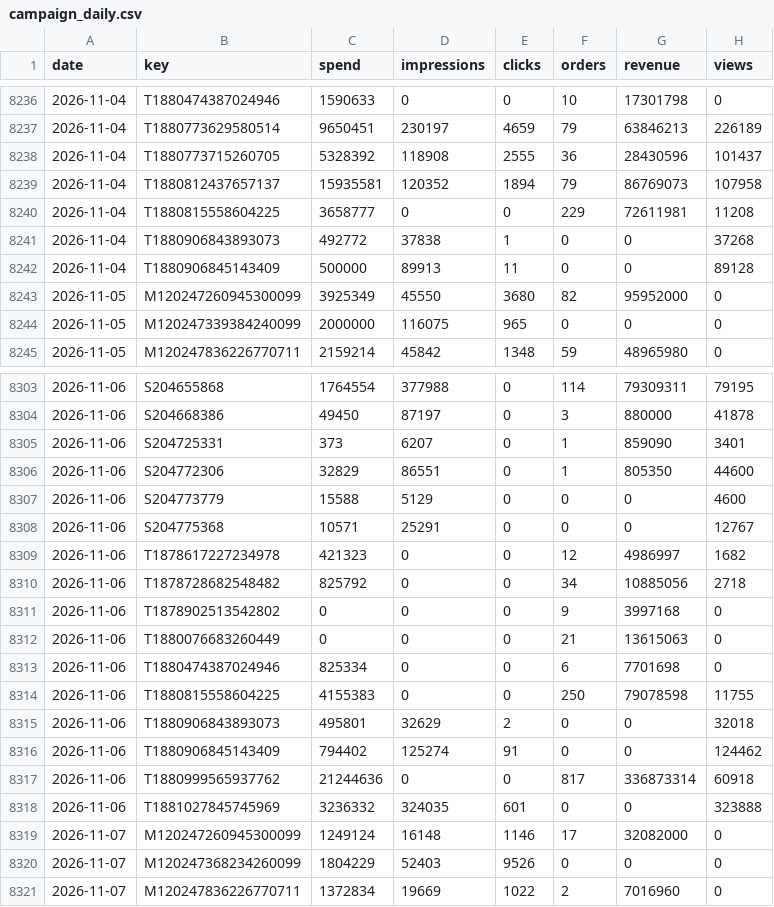
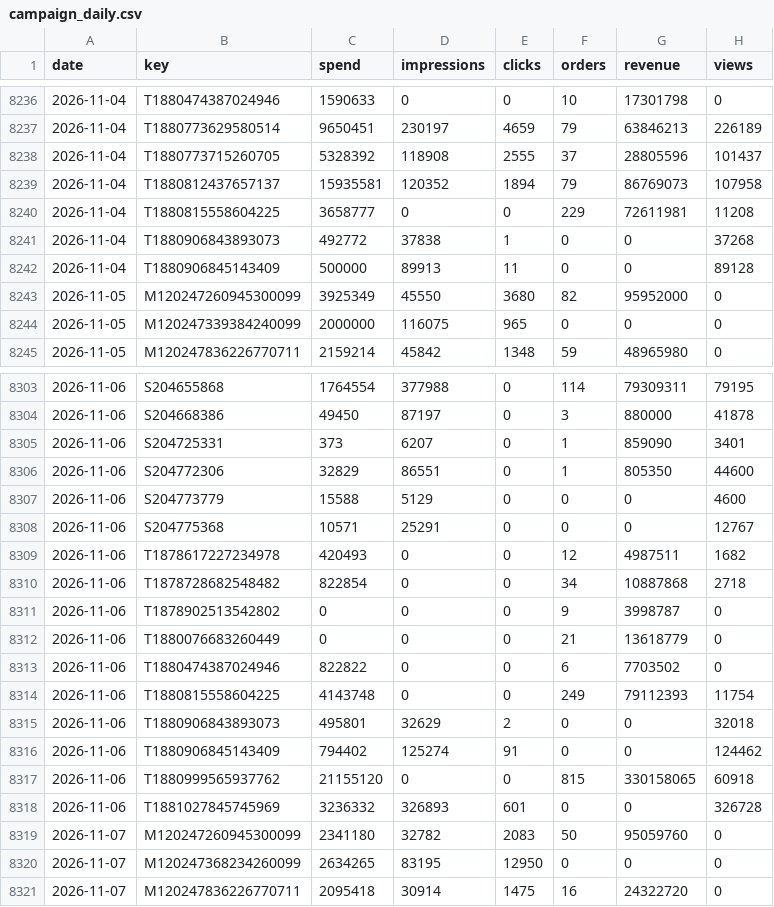
Before and after one commit to vynguyen-HO/ezs-dashboard, a CSV file: media/data/campaign_daily.csv, drawn as a sheet; only a part is shown, gaps mark what is left out; the diff covers the shown part only.

```diff
--- a/media/data/campaign_daily.csv
+++ b/media/data/campaign_daily.csv
@@ -8237,3 +8237,3 @@ date,key,spend,impressions,clicks,orders,revenue,views
 2026-11-04,T1880773629580514,9650451,230197,4659,79,63846213,226189
-2026-11-04,T1880773715260705,5328392,118908,2555,36,28430596,101437
+2026-11-04,T1880773715260705,5328392,118908,2555,37,28805596,101437
 2026-11-04,T1880812437657137,15935581,120352,1894,79,86769073,107958
@@ -8308,14 +8308,14 @@ date,key,spend,impressions,clicks,orders,revenue,views
 2026-11-06,S204775368,10571,25291,0,0,0,12767
-2026-11-06,T1878617227234978,421323,0,0,12,4986997,1682
-2026-11-06,T1878728682548482,825792,0,0,34,10885056,2718
-2026-11-06,T1878902513542802,0,0,0,9,3997168,0
-2026-11-06,T1880076683260449,0,0,0,21,13615063,0
-2026-11-06,T1880474387024946,825334,0,0,6,7701698,0
-2026-11-06,T1880815558604225,4155383,0,0,250,79078598,11755
+2026-11-06,T1878617227234978,420493,0,0,12,4987511,1682
+2026-11-06,T1878728682548482,822854,0,0,34,10887868,2718
+2026-11-06,T1878902513542802,0,0,0,9,3998787,0
+2026-11-06,T1880076683260449,0,0,0,21,13618779,0
+2026-11-06,T1880474387024946,822822,0,0,6,7703502,0
+2026-11-06,T1880815558604225,4143748,0,0,249,79112393,11754
 2026-11-06,T1880906843893073,495801,32629,2,0,0,32018
 2026-11-06,T1880906845143409,794402,125274,91,0,0,124462
-2026-11-06,T1880999565937762,21244636,0,0,817,336873314,60918
-2026-11-06,T1881027845745969,3236332,324035,601,0,0,323888
-2026-11-07,M120247260945300099,1249124,16148,1146,17,32082000,0
-2026-11-07,M120247368234260099,1804229,52403,9526,0,0,0
-2026-11-07,M120247836226770711,1372834,19669,1022,2,7016960,0
+2026-11-06,T1880999565937762,21155120,0,0,815,330158065,60918
+2026-11-06,T1881027845745969,3236332,326893,601,0,0,326728
+2026-11-07,M120247260945300099,2341180,32782,2083,50,95059760,0
+2026-11-07,M120247368234260099,2634265,83195,12950,0,0,0
+2026-11-07,M120247836226770711,2095418,30914,1475,16,24322720,0
```
Also changed, not shown: 2 added rows and 106 edited cells elsewhere in this file, media/data/meta_ads.csv, media/data/meta_ads_daily.csv, 4 other files.
